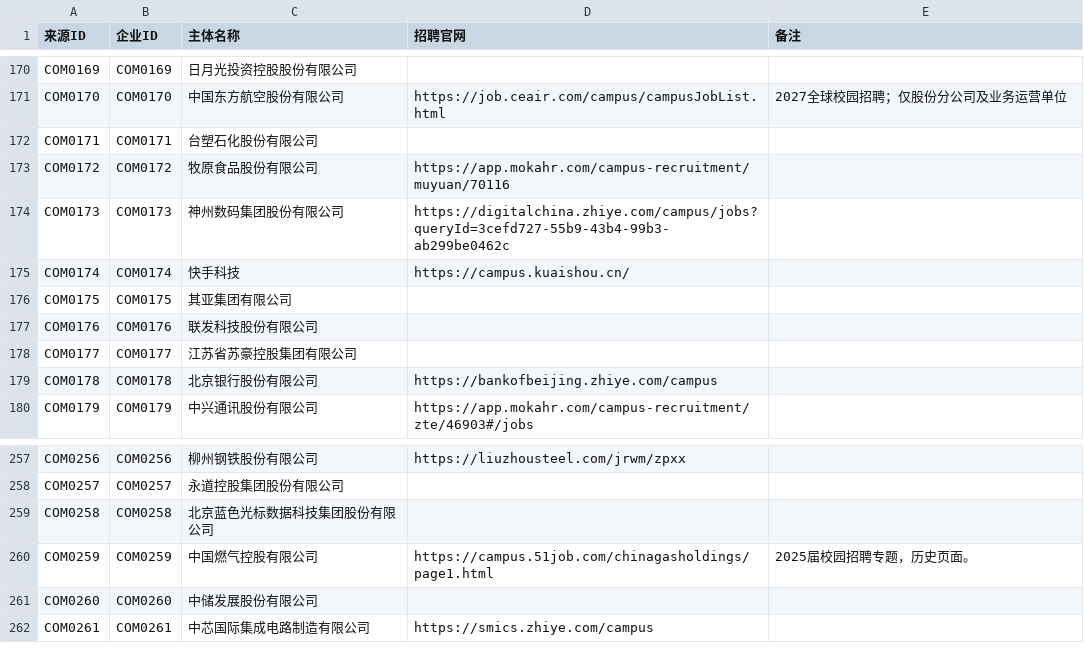
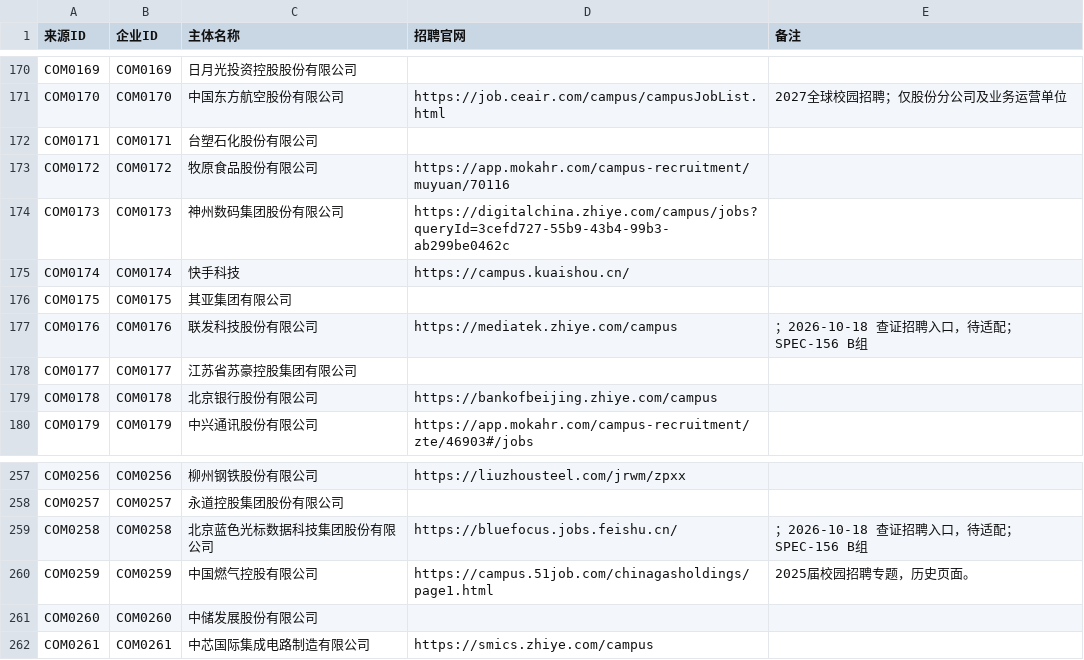
Before and after one commit to MorePeanuts/job-crawler, a CSV file: sites/sources.csv, drawn as a sheet; only a part is shown, gaps mark what is left out; the diff covers the shown part only.

```diff
--- a/sites/sources.csv
+++ b/sites/sources.csv
@@ -176,3 +176,3 @@ COM0174,COM0174,快手科技,https://campus.kuaishou.cn/,
 COM0175,COM0175,其亚集团有限公司,,
-COM0176,COM0176,联发科技股份有限公司,,
+COM0176,COM0176,联发科技股份有限公司,https://mediatek.zhiye.com/campus,；2026-10-18 查证招聘入口，待适配；SPEC-156 B组
 COM0177,COM0177,江苏省苏豪控股集团有限公司,,
@@ -258,3 +258,3 @@ COM0256,COM0256,柳州钢铁股份有限公司,https://liuzhousteel.com/jrwm/zpx
 COM0257,COM0257,永道控股集团股份有限公司,,
-COM0258,COM0258,北京蓝色光标数据科技集团股份有限公司,,
+COM0258,COM0258,北京蓝色光标数据科技集团股份有限公司,https://bluefocus.jobs.feishu.cn/,；2026-10-18 查证招聘入口，待适配；SPEC-156 B组
 COM0259,COM0259,中国燃气控股有限公司,https://campus.51job.com/chinagasholdings/page1.html,2025届校园招聘专题，历史页面。
```
Also changed, not shown: 10 edited cells elsewhere in this file.
